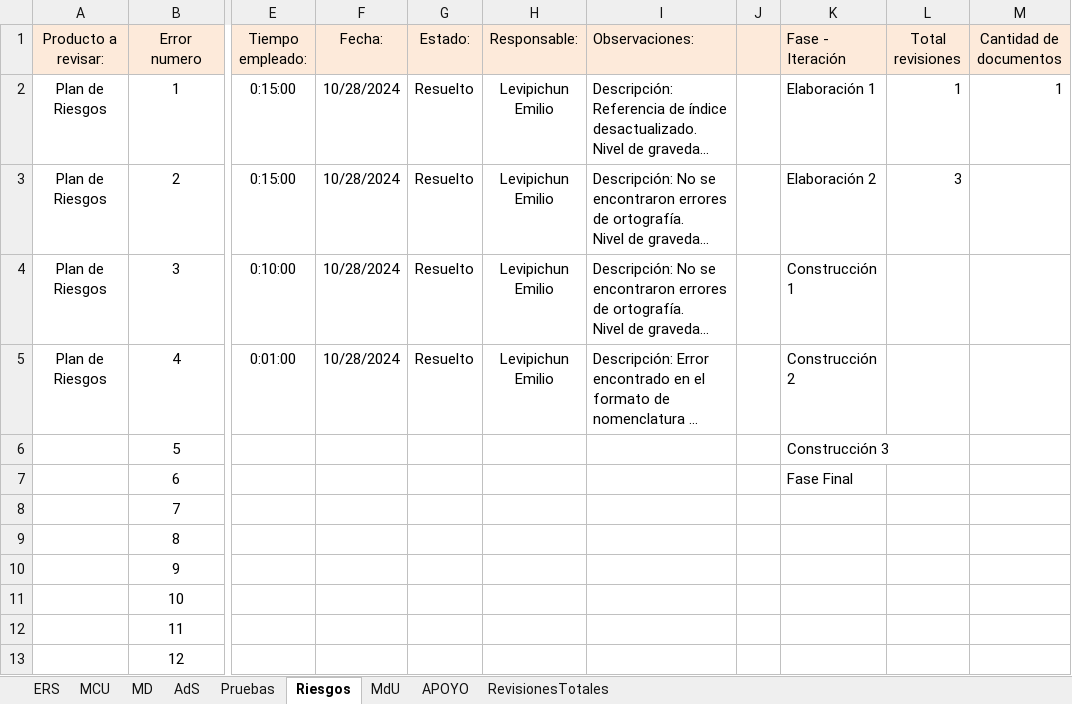
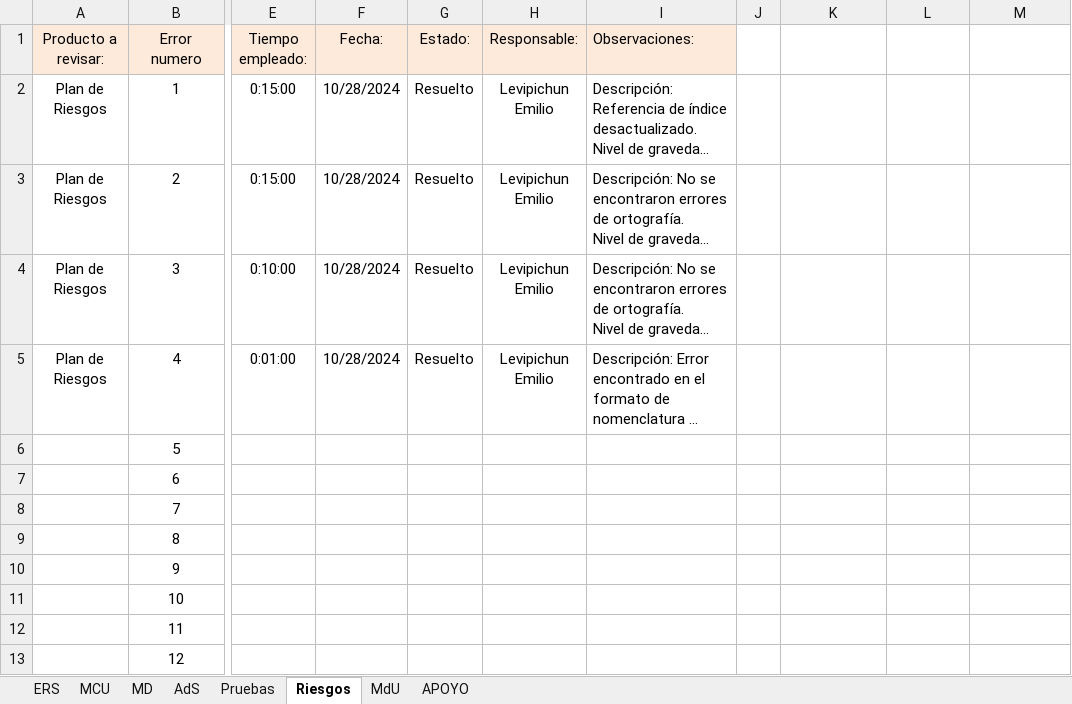
Before and after one commit to OSLOUARG24/Testify, an Excel workbook: Fases_de_desarrollo/03-Construccion/07- Gestion de Calidad/ChecklistProductoClave.xlsx, sheet Riesgos, drawn as a sheet; only a part is shown, gaps mark what is left out; long unchanged cells end in …; values as stored, in another font and other column widths than the file's, no borders; the diff names each change by its address in the sheet, - before the commit and + after, or states it on an @@ line.

Commit message:
Documentación - Gestión SQA
Se realiza revisión de SQA sobre los documentos de apoyo, se añade documento faltante de resumen de entrevista 23, se actualiza el artefacto de trabajo ChecklistProductoClave.

```diff
--- a/Fases_de_desarrollo/03-Construccion/07- Gestion de Calidad/ChecklistProductoClave.xlsx (sheet Riesgos)
+++ b/Fases_de_desarrollo/03-Construccion/07- Gestion de Calidad/ChecklistProductoClave.xlsx (sheet Riesgos)
-sheet tab: RevisionesTotales
-J1:M1 fill: #FDEADA
+J1:M1 fill: none
-K1: Fase - Iteración
+K1: (empty)
-L1: Total revisiones
+L1: (empty)
-M1: Cantidad de documentos
+M1: (empty)
-K2: Elaboración 1
+K2: (empty)
-L2: 1
+L2: (empty)
-M2: 1
+M2: (empty)
-K3: Elaboración 2
+K3: (empty)
-L3: 3
+L3: (empty)
-K4: Construcción 1
+K4: (empty)
-K5: Construcción 2
+K5: (empty)
-K6: Construcción 3
+K6: (empty)
-K7: Fase Final
+K7: (empty)
```
Also changed, not shown: sheet APOYO, sheet ERS, sheet MCU, sheet MD, sheet AdS, sheet Pruebas, 1 more sheet, 4 other files.
